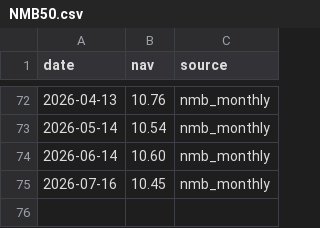
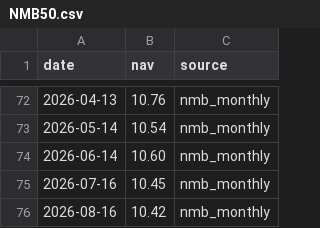
Before and after one commit to Uknowme-h/nepal-mf-quant, a CSV file: data/raw/nav/NMB50.csv, drawn as a sheet; only a part is shown, gaps mark what is left out; the diff names each change by its address in the sheet, - before the commit and + after, or states it on an @@ line.

```diff
--- a/data/raw/nav/NMB50.csv
+++ b/data/raw/nav/NMB50.csv
+row 76: 2026-08-16 | 10.42 | nmb_monthly
```
Also changed, not shown: data/processed/mf_returns.csv, data/raw/nav/NMBHF2.csv, 12 other files.
